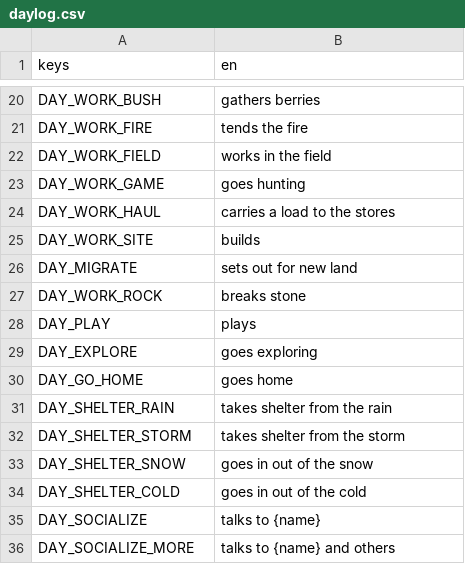
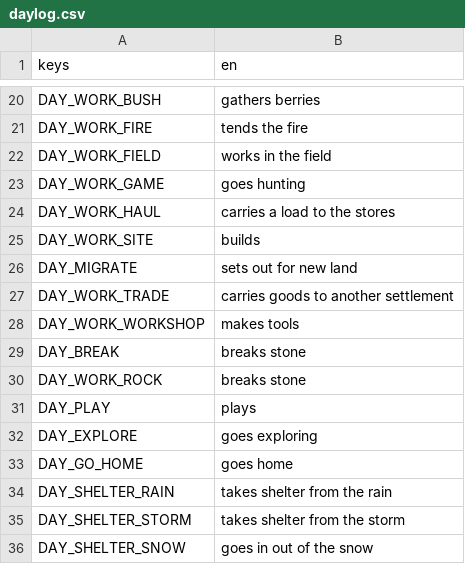
Before and after one commit to happihack/MyWorld, a CSV file: data/text/daylog.csv, drawn as a sheet; only a part is shown, gaps mark what is left out; the shorter side is filled out with more unchanged rows; the diff names each change by its address in the sheet, - before the commit and + after, or states it on an @@ line.

```diff
--- a/data/text/daylog.csv
+++ b/data/text/daylog.csv
+row 27: DAY_WORK_TRADE | carries goods to another settlement
+row 28: DAY_WORK_WORKSHOP | makes tools
+row 29: DAY_BREAK | breaks stone
```
Also changed, not shown: data/text/events.csv, data/text/resources.csv, 44 other files.
